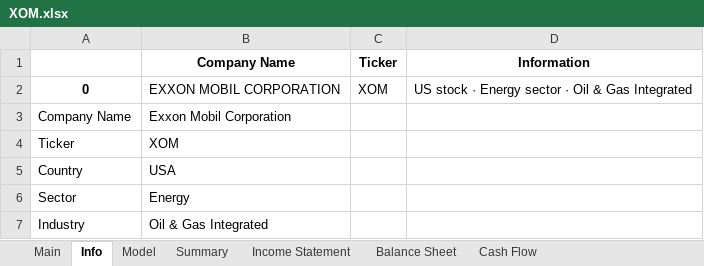
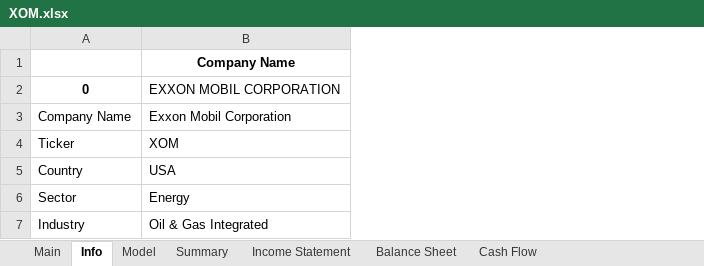
Before and after one commit to Primitive-Coding/Company-Models-Demo, an Excel workbook: XOM/XOM.xlsx, sheet Info, drawn as a sheet; values as stored, in another font and other column widths than the file's, no borders; the diff names each change by its address in the sheet, - before the commit and + after, or states it on an @@ line.

```diff
--- a/XOM/XOM.xlsx (sheet Info)
+++ b/XOM/XOM.xlsx (sheet Info)
-column C, rows 1-2: Ticker | XOM
-column D, rows 1-2: Information | US stock · Energy sector · Oil & Gas Integrated
```
Also changed, not shown: sheet Model, sheet Main.
